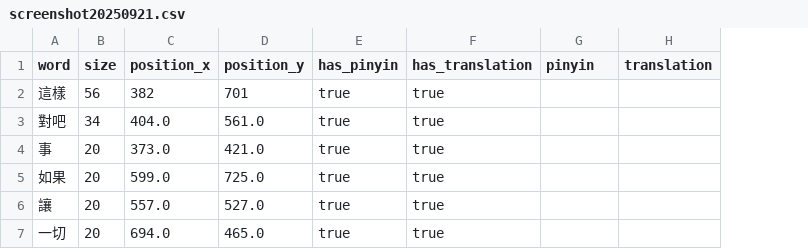
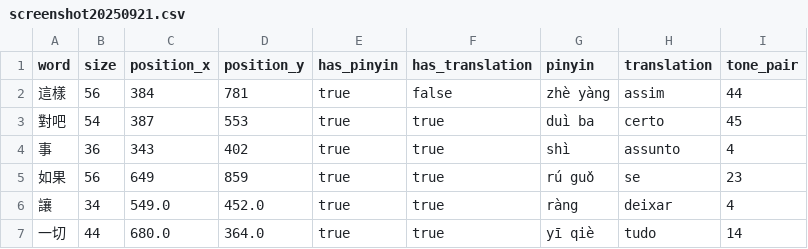
Before and after one commit to vitorbarbarisi/visim, a CSV file: files/screenshot20250921.csv, drawn as a sheet; only a part is shown; the diff covers the shown part only; the diff names each change by its address in the sheet, - before the commit and + after, or states it on an @@ line.

```diff
--- a/files/screenshot20250921.csv
+++ b/files/screenshot20250921.csv
+column I (tone_pair), rows 2-7: 44 | 45 | 4 | 23 | 4 | 14
-C2 (position_x): 382
+C2 (position_x): 384
-D2 (position_y): 701
+D2 (position_y): 781
-F2 (has_translation): true
+F2 (has_translation): false
-G2 (pinyin): (empty)
+G2 (pinyin): zhè yàng
-H2 (translation): (empty)
+H2 (translation): assim
-B3 (size): 34
+B3 (size): 54
-C3 (position_x): 404.0
+C3 (position_x): 387
-D3 (position_y): 561.0
+D3 (position_y): 553
-G3 (pinyin): (empty)
+G3 (pinyin): duì ba
-H3 (translation): (empty)
+H3 (translation): certo
-B4 (size): 20
+B4 (size): 36
-C4 (position_x): 373.0
+C4 (position_x): 343
-D4 (position_y): 421.0
+D4 (position_y): 402
-G4 (pinyin): (empty)
+G4 (pinyin): shì
-H4 (translation): (empty)
+H4 (translation): assunto
-B5 (size): 20
+B5 (size): 56
-C5 (position_x): 599.0
+C5 (position_x): 649
-D5 (position_y): 725.0
+D5 (position_y): 859
-G5 (pinyin): (empty)
+G5 (pinyin): rú guǒ
-H5 (translation): (empty)
+H5 (translation): se
-B6 (size): 20
+B6 (size): 34
-C6 (position_x): 557.0
+C6 (position_x): 549.0
-D6 (position_y): 527.0
+D6 (position_y): 452.0
-G6 (pinyin): (empty)
+G6 (pinyin): ràng
-H6 (translation): (empty)
+H6 (translation): deixar
-B7 (size): 20
+B7 (size): 44
-C7 (position_x): 694.0
+C7 (position_x): 680.0
-D7 (position_y): 465.0
+D7 (position_y): 364.0
-G7 (pinyin): (empty)
+G7 (pinyin): yī qiè
-H7 (translation): (empty)
+H7 (translation): tudo
```
Also changed, not shown: 22 edited cells elsewhere in this file, 18 other files.
